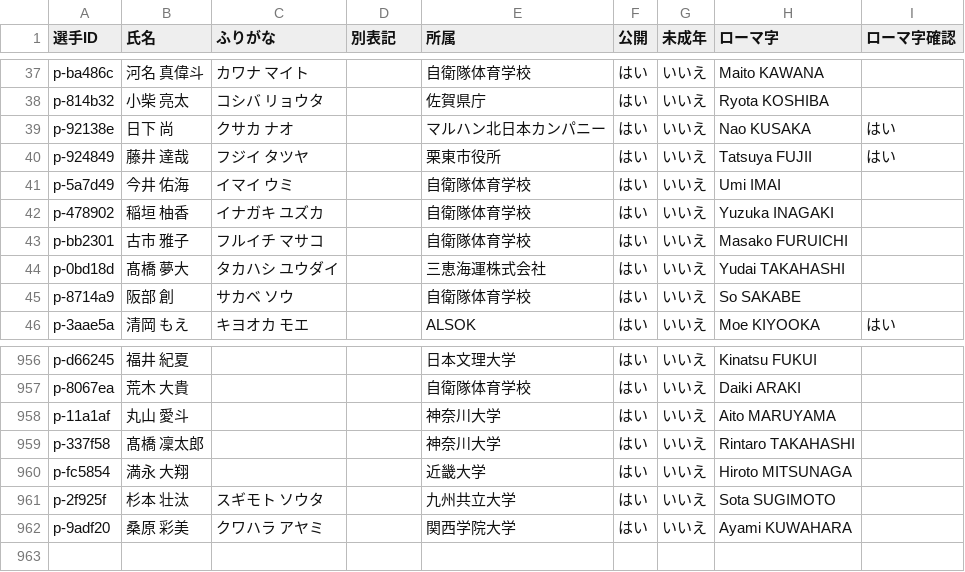
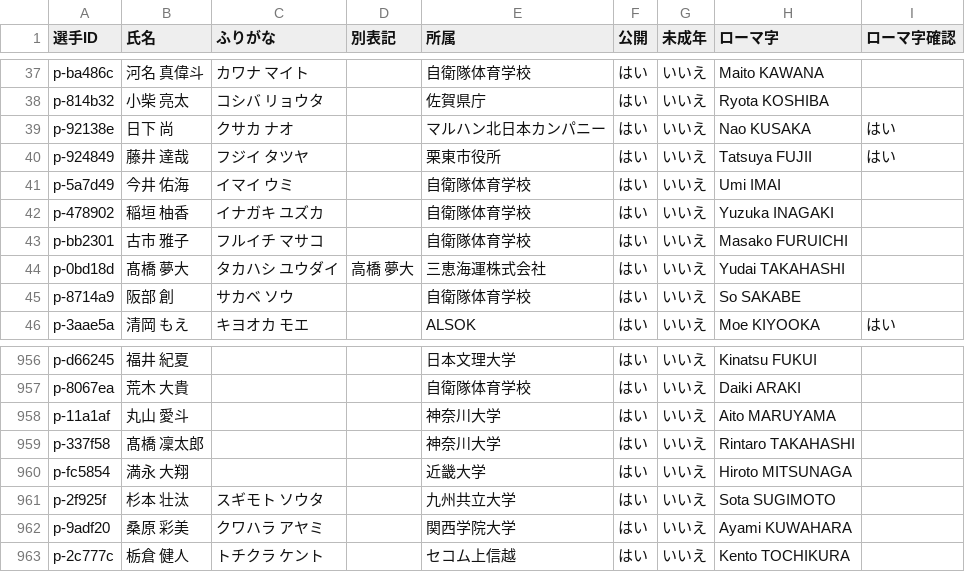
Before and after one commit to yoshitaroK/-wrestling-archive, a CSV file: players.csv, drawn as a sheet; only a part is shown, gaps mark what is left out.

```diff
--- a/players.csv
+++ b/players.csv
@@ -43,3 +43,3 @@ p-478902,稲垣 柚香,イナガキ ユズカ,,自衛隊体育学校,はい,い
 p-bb2301,古市 雅子,フルイチ マサコ,,自衛隊体育学校,はい,いいえ,Masako FURUICHI,
-p-0bd18d,髙橋 夢大,タカハシ ユウダイ,,三恵海運株式会社,はい,いいえ,Yudai TAKAHASHI,
+p-0bd18d,髙橋 夢大,タカハシ ユウダイ,高橋 夢大,三恵海運株式会社,はい,いいえ,Yudai TAKAHASHI,
 p-8714a9,阪部 創,サカベ ソウ,,自衛隊体育学校,はい,いいえ,So SAKABE,
@@ -962 +962,2 @@ p-2f925f,杉本 壮汰,スギモト ソウタ,,九州共立大学,はい,いい
 p-9adf20,桑原 彩美,クワハラ アヤミ,,関西学院大学,はい,いいえ,Ayami KUWAHARA,
+p-2c777c,栃倉 健人,トチクラ ケント,,セコム上信越,はい,いいえ,Kento TOCHIKURA,
```
Also changed, not shown: en_names.csv, player_results.csv, 2 other files.
